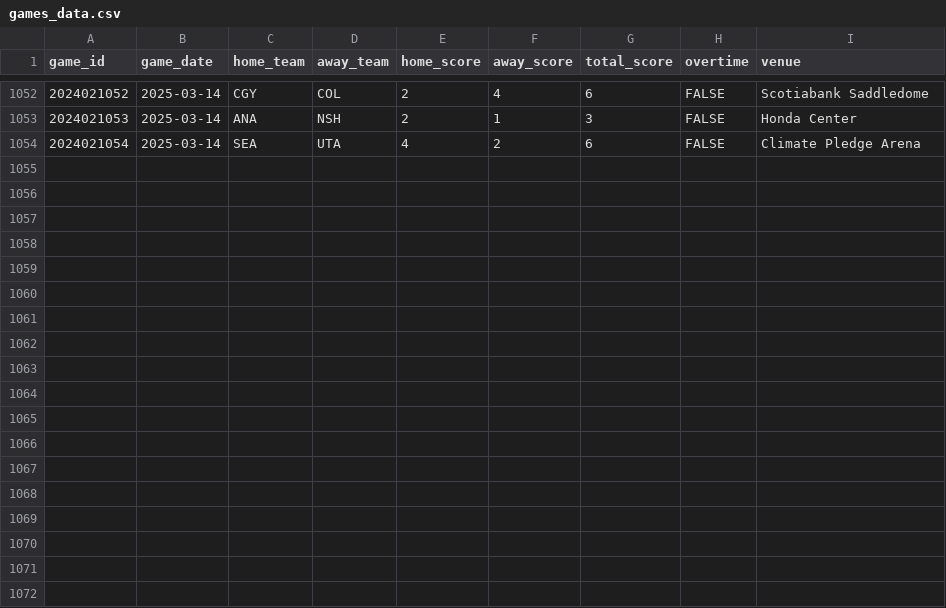
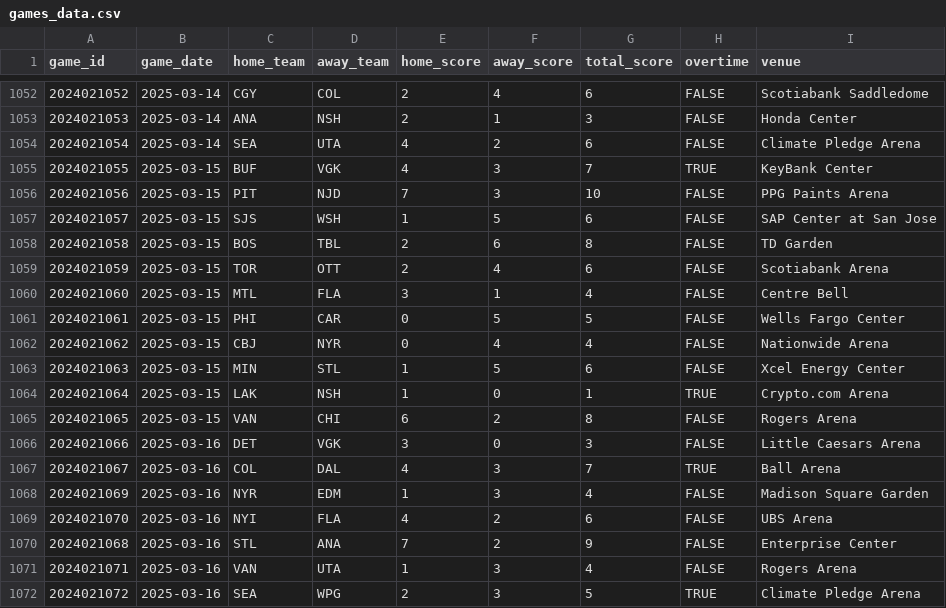
Before and after one commit to chadallison/nhl25, a CSV file: data/games_data.csv, drawn as a sheet; only a part is shown, gaps mark what is left out; the diff names each change by its address in the sheet, - before the commit and + after, or states it on an @@ line.

```diff
--- a/data/games_data.csv
+++ b/data/games_data.csv
+row 1055: 2024021055 | 2025-03-15 | BUF | VGK | 4 | 3 | 7 | TRUE | KeyBank Center
+row 1056: 2024021056 | 2025-03-15 | PIT | NJD | 7 | 3 | 10 | FALSE | PPG Paints Arena
+row 1057: 2024021057 | 2025-03-15 | SJS | WSH | 1 | 5 | 6 | FALSE | SAP Center at San Jose
+row 1058: 2024021058 | 2025-03-15 | BOS | TBL | 2 | 6 | 8 | FALSE | TD Garden
+row 1059: 2024021059 | 2025-03-15 | TOR | OTT | 2 | 4 | 6 | FALSE | Scotiabank Arena
+row 1060: 2024021060 | 2025-03-15 | MTL | FLA | 3 | 1 | 4 | FALSE | Centre Bell
+row 1061: 2024021061 | 2025-03-15 | PHI | CAR | 0 | 5 | 5 | FALSE | Wells Fargo Center
+row 1062: 2024021062 | 2025-03-15 | CBJ | NYR | 0 | 4 | 4 | FALSE | Nationwide Arena
+row 1063: 2024021063 | 2025-03-15 | MIN | STL | 1 | 5 | 6 | FALSE | Xcel Energy Center
+row 1064: 2024021064 | 2025-03-15 | LAK | NSH | 1 | 0 | 1 | TRUE | Crypto.com Arena
+row 1065: 2024021065 | 2025-03-15 | VAN | CHI | 6 | 2 | 8 | FALSE | Rogers Arena
+row 1066: 2024021066 | 2025-03-16 | DET | VGK | 3 | 0 | 3 | FALSE | Little Caesars Arena
+row 1067: 2024021067 | 2025-03-16 | COL | DAL | 4 | 3 | 7 | TRUE | Ball Arena
+row 1068: 2024021069 | 2025-03-16 | NYR | EDM | 1 | 3 | 4 | FALSE | Madison Square Garden
+row 1069: 2024021070 | 2025-03-16 | NYI | FLA | 4 | 2 | 6 | FALSE | UBS Arena
+row 1070: 2024021068 | 2025-03-16 | STL | ANA | 7 | 2 | 9 | FALSE | Enterprise Center
+row 1071: 2024021071 | 2025-03-16 | VAN | UTA | 1 | 3 | 4 | FALSE | Rogers Arena
+row 1072: 2024021072 | 2025-03-16 | SEA | WPG | 2 | 3 | 5 | TRUE | Climate Pledge Arena
```
Also changed, not shown: 8 other files.
